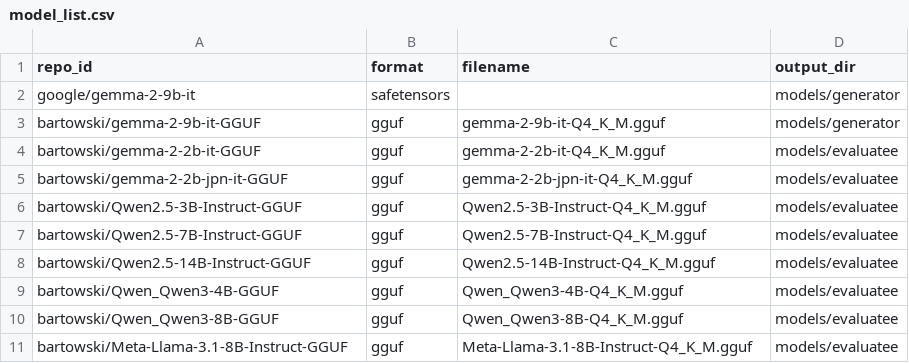
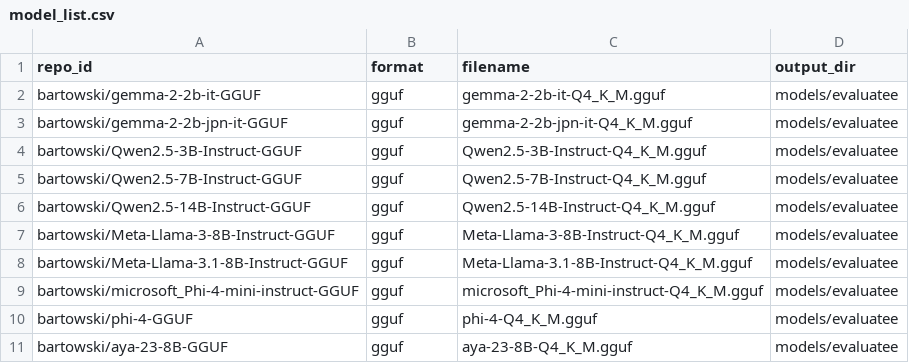
Before and after one commit to StupidYoshiaki/evallm, a CSV file: src/setup/list/model_list.csv, drawn as a sheet.

```diff
--- a/src/setup/list/model_list.csv
+++ b/src/setup/list/model_list.csv
@@ -1,4 +1,2 @@
 repo_id,format,filename,output_dir
-google/gemma-2-9b-it,safetensors,,models/generator
-bartowski/gemma-2-9b-it-GGUF,gguf,gemma-2-9b-it-Q4_K_M.gguf,models/generator
 bartowski/gemma-2-2b-it-GGUF,gguf,gemma-2-2b-it-Q4_K_M.gguf,models/evaluatee
@@ -8,4 +6,6 @@ bartowski/Qwen2.5-7B-Instruct-GGUF,gguf,Qwen2.5-7B-Instruct-Q4_K_M.gguf,models/e
 bartowski/Qwen2.5-14B-Instruct-GGUF,gguf,Qwen2.5-14B-Instruct-Q4_K_M.gguf,models/evaluatee
-bartowski/Qwen_Qwen3-4B-GGUF,gguf,Qwen_Qwen3-4B-Q4_K_M.gguf,models/evaluatee
-bartowski/Qwen_Qwen3-8B-GGUF,gguf,Qwen_Qwen3-8B-Q4_K_M.gguf,models/evaluatee
+bartowski/Meta-Llama-3-8B-Instruct-GGUF,gguf,Meta-Llama-3-8B-Instruct-Q4_K_M.gguf,models/evaluatee
 bartowski/Meta-Llama-3.1-8B-Instruct-GGUF,gguf,Meta-Llama-3.1-8B-Instruct-Q4_K_M.gguf,models/evaluatee
+bartowski/microsoft_Phi-4-mini-instruct-GGUF,gguf,microsoft_Phi-4-mini-instruct-Q4_K_M.gguf,models/evaluatee
+bartowski/phi-4-GGUF,gguf,phi-4-Q4_K_M.gguf,models/evaluatee
+bartowski/aya-23-8B-GGUF,gguf,aya-23-8B-Q4_K_M.gguf,models/evaluatee
```
Also changed, not shown: 12 other files.
